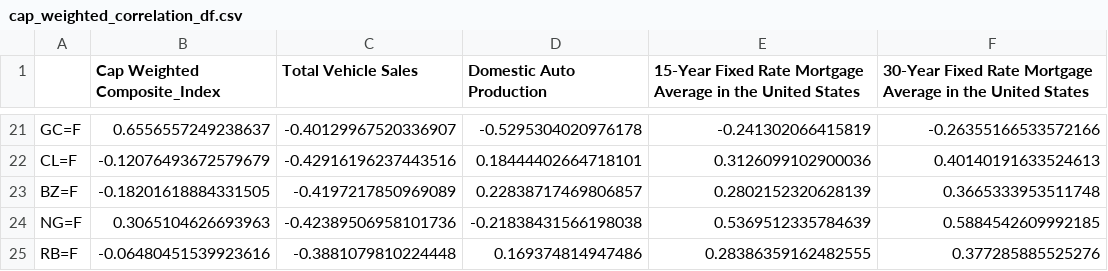
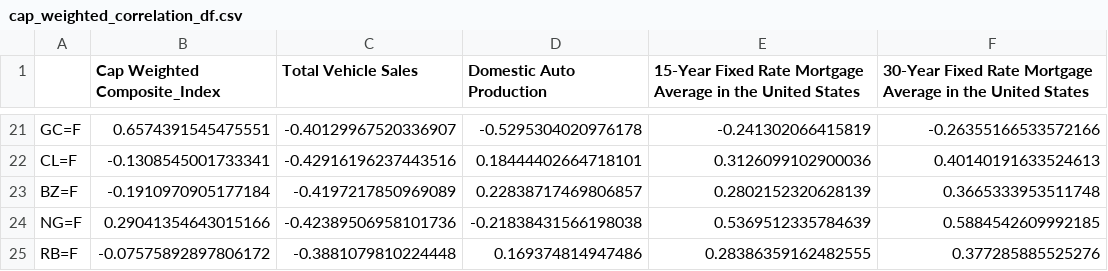
Before and after one commit to JeremyIP/ESTR4999_my_work, a CSV file: csv/cap_weighted_correlation_df.csv, drawn as a sheet; only a part is shown, gaps mark what is left out; the diff covers the shown part only; the diff names each change by its address in the sheet, - before the commit and + after, or states it on an @@ line.

```diff
--- a/csv/cap_weighted_correlation_df.csv
+++ b/csv/cap_weighted_correlation_df.csv
-B21 (Cap Weighted Composite_Index): 0.6556557249238637
+B21 (Cap Weighted Composite_Index): 0.6574391545475551
-B22 (Cap Weighted Composite_Index): -0.12076493672579679
+B22 (Cap Weighted Composite_Index): -0.1308545001733341
-B23 (Cap Weighted Composite_Index): -0.18201618884331505
+B23 (Cap Weighted Composite_Index): -0.1910970905177184
-B24 (Cap Weighted Composite_Index): 0.3065104626693963
+B24 (Cap Weighted Composite_Index): 0.29041354643015166
-B25 (Cap Weighted Composite_Index): -0.06480451539923616
+B25 (Cap Weighted Composite_Index): -0.07575892897806172
```
Also changed, not shown: 41 edited cells elsewhere in this file, csv/cap_weighted_composite_index_df.csv, 9 other files.
